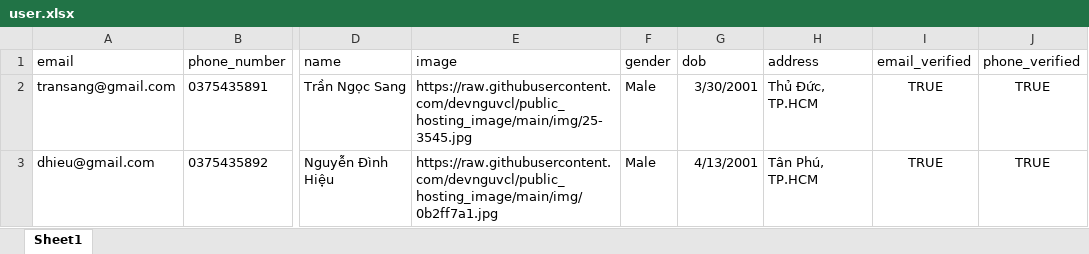
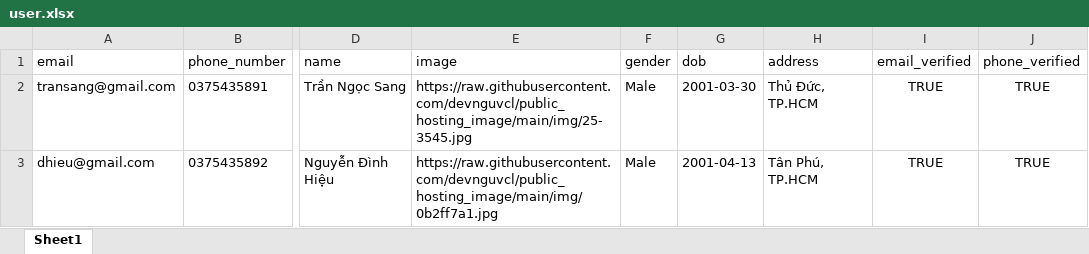
Before and after one commit to Dhieu1304/MEDRE_BE, an Excel workbook: src/models/data/user.xlsx, sheet Sheet1, drawn as a sheet; only a part is shown, gaps mark what is left out; values as stored, in another font and other column widths than the file's, no borders; the diff names each change by its address in the sheet, - before the commit and + after, or states it on an @@ line.

Commit message:
fix dob mockup data

```diff
--- a/src/models/data/user.xlsx (sheet Sheet1)
+++ b/src/models/data/user.xlsx (sheet Sheet1)
-G2 (dob): 3/30/2001
+G2 (dob): 2001-03-30
-G3 (dob): 4/13/2001
+G3 (dob): 2001-04-13
```
Also changed, not shown: src/models/data/staff.xlsx.
